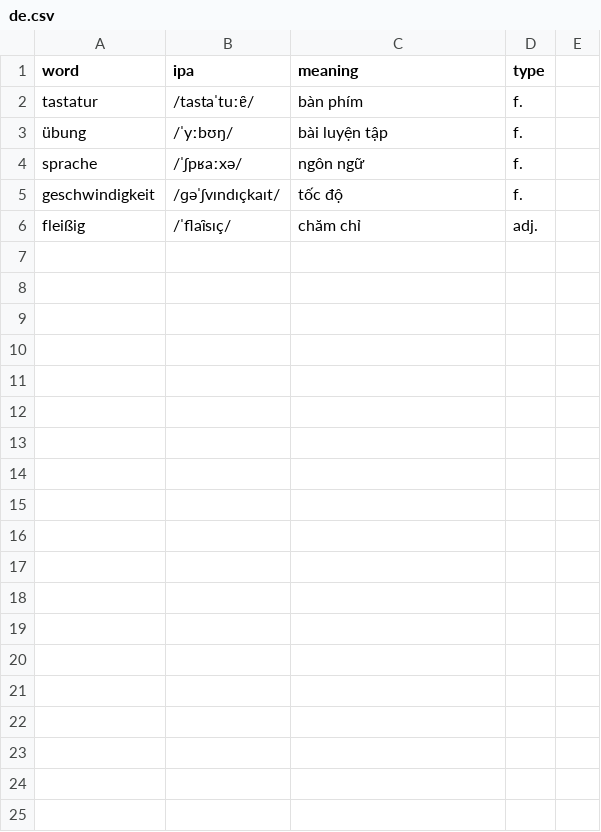
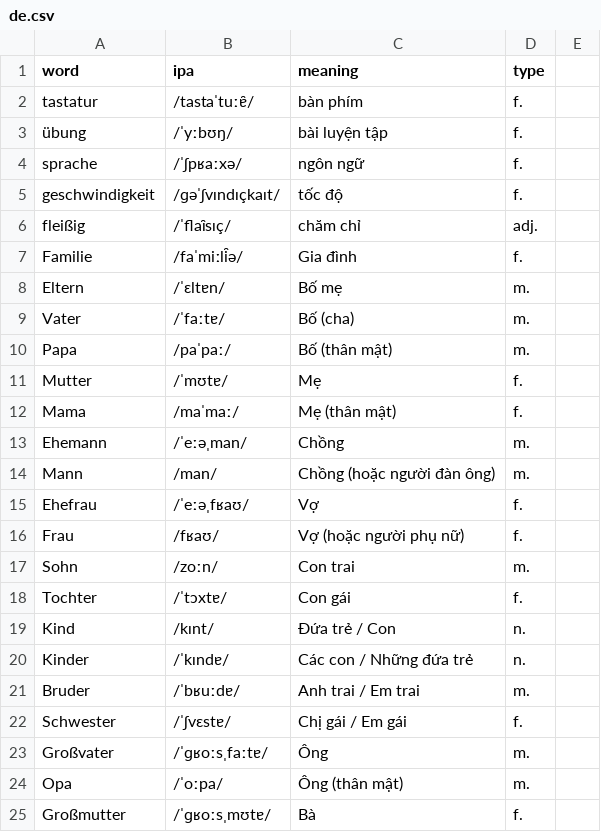
Before and after one commit to tzungahehe/Polytype, a CSV file: data/de.csv, drawn as a sheet; only a part is shown; the diff covers the shown part only; the diff names each change by its address in the sheet, - before the commit and + after, or states it on an @@ line.

Commit message:
Update de.csv

```diff
--- a/data/de.csv
+++ b/data/de.csv
+row 7: Familie | /faˈmiːli̯ə/ | Gia đình | f.
+row 8: Eltern | /ˈɛltɐn/ | Bố mẹ | m.
+row 9: Vater | /ˈfaːtɐ/ | Bố (cha) | m.
+row 10: Papa | /paˈpaː/ | Bố (thân mật) | m.
+row 11: Mutter | /ˈmʊtɐ/ | Mẹ | f.
+row 12: Mama | /maˈmaː/ | Mẹ (thân mật) | f.
+row 13: Ehemann | /ˈeːəˌman/ | Chồng | m.
+row 14: Mann | /man/ | Chồng (hoặc người đàn ông) | m.
+row 15: Ehefrau | /ˈeːəˌfʁaʊ/ | Vợ | f.
+row 16: Frau | /fʁaʊ/ | Vợ (hoặc người phụ nữ) | f.
+row 17: Sohn | /zoːn/ | Con trai | m.
+row 18: Tochter | /ˈtɔxtɐ/ | Con gái | f.
+row 19: Kind | /kɪnt/ | Đứa trẻ / Con | n.
+row 20: Kinder | /ˈkɪndɐ/ | Các con / Những đứa trẻ | n.
+row 21: Bruder | /ˈbʁuːdɐ/ | Anh trai / Em trai | m.
+row 22: Schwester | /ˈʃvɛstɐ/ | Chị gái / Em gái | f.
+row 23: Großvater | /ˈɡʁoːsˌfaːtɐ/ | Ông | m.
+row 24: Opa | /ˈoːpa/ | Ông (thân mật) | m.
+row 25: Großmutter | /ˈɡʁoːsˌmʊtɐ/ | Bà | f.
```
Also changed, not shown: 15 added rows elsewhere in this file.
